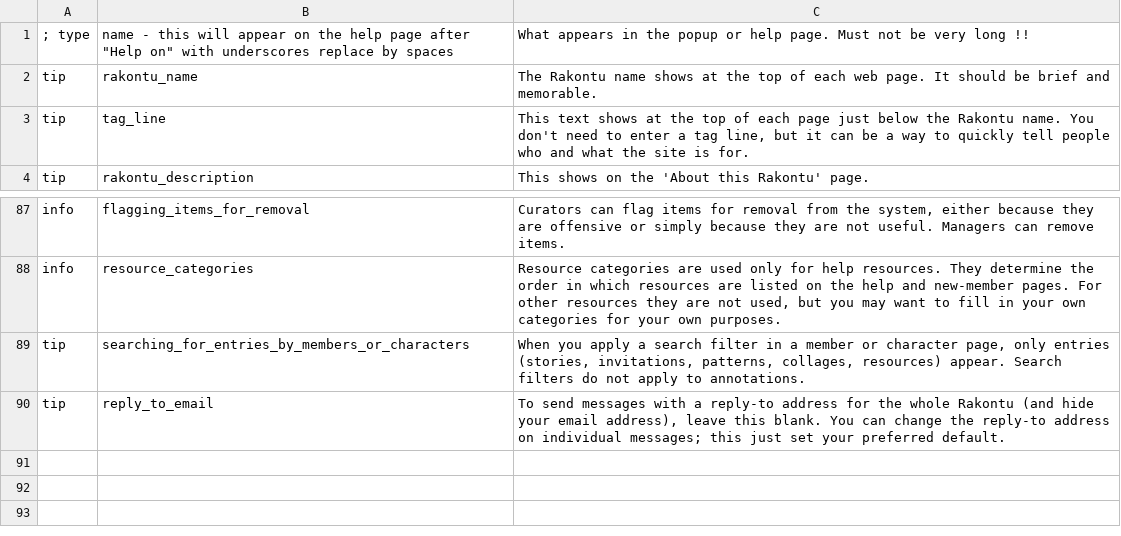
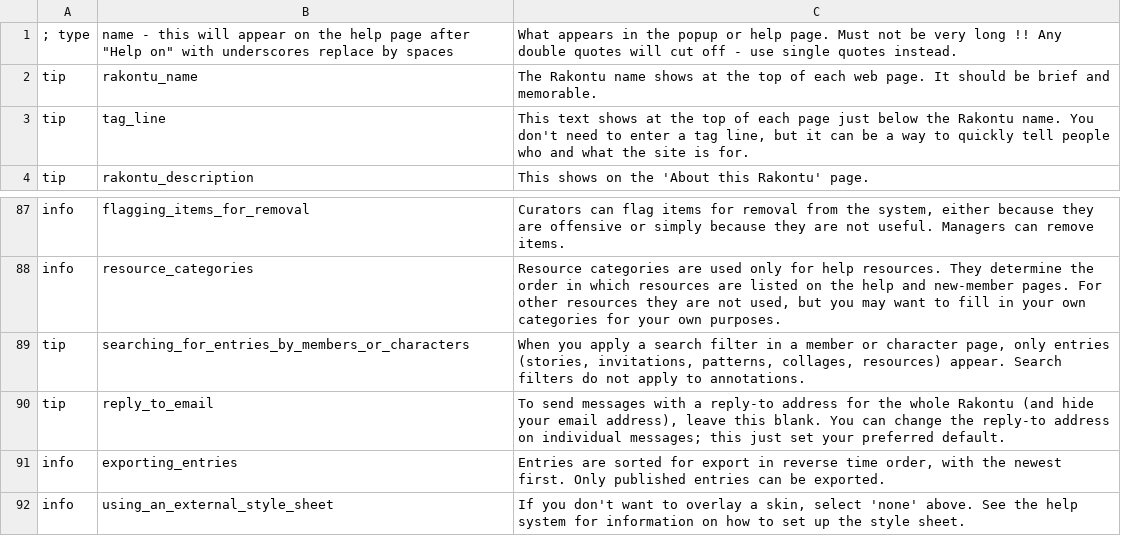
Before and after one commit to cfkurtz/rakontu, a CSV file: Rakontu/config/english/help.csv, drawn as a sheet; only a part is shown, gaps mark what is left out.

```diff
--- a/Rakontu/config/english/help.csv
+++ b/Rakontu/config/english/help.csv
@@ -1,2 +1,2 @@
-"; type","name - this will appear on the help page after ""Help on"" with underscores replace by spaces","What appears in the popup or help page. Must not be very long !!"
+"; type","name - this will appear on the help page after ""Help on"" with underscores replace by spaces","What appears in the popup or help page. Must not be very long !! Any double quotes will cut off - use single quotes instead."
 "tip","rakontu_name","The Rakontu name shows at the top of each web page. It should be brief and memorable."
@@ -90 +90,3 @@
 "tip","reply_to_email","To send messages with a reply-to address for the whole Rakontu (and hide your email address), leave this blank. You can change the reply-to address on individual messages; this just set your preferred default."
+"info","exporting_entries","Entries are sorted for export in reverse time order, with the newest first. Only published entries can be exported."
+"info","using_an_external_style_sheet","If you don't want to overlay a skin, select 'none' above. See the help system for information on how to set up the style sheet. "
```
Also changed, not shown: 18 other files.
